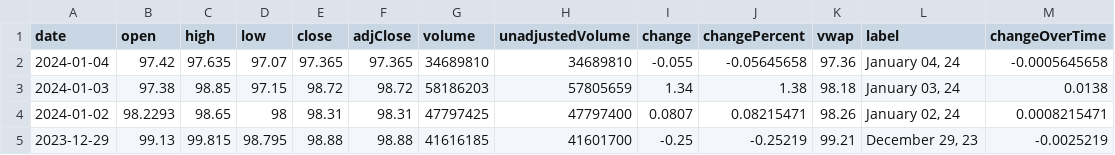
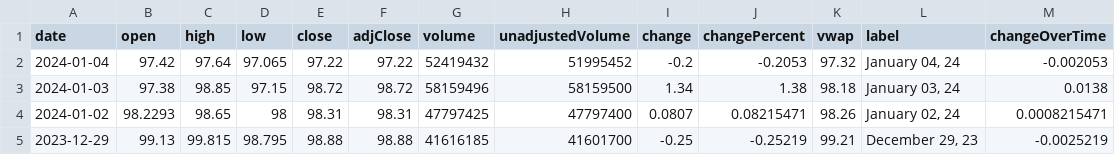
Before and after one commit to junyoung-sim/ddpg-quant, a CSV file: data/TLT.csv, drawn as a sheet; only a part is shown.

```diff
--- a/data/TLT.csv
+++ b/data/TLT.csv
@@ -1,4 +1,4 @@
 date,open,high,low,close,adjClose,volume,unadjustedVolume,change,changePercent,vwap,label,changeOverTime
-2024-01-04,97.42,97.635,97.07,97.365,97.365,34689810,34689810,-0.055,-0.05645658,97.36,"January 04, 24",-0.0005645658
-2024-01-03,97.38,98.85,97.15,98.72,98.72,58186203,57805659,1.34,1.38,98.18,"January 03, 24",0.0138
+2024-01-04,97.42,97.64,97.065,97.22,97.22,52419432,51995452,-0.2,-0.2053,97.32,"January 04, 24",-0.002053
+2024-01-03,97.38,98.85,97.15,98.72,98.72,58159496,58159500,1.34,1.38,98.18,"January 03, 24",0.0138
 2024-01-02,98.2293,98.65,98,98.31,98.31,47797425,47797400,0.0807,0.08215471,98.26,"January 02, 24",0.0008215471
```
Also changed, not shown: data/IEF.csv, data/SHY.csv, 12 other files.
